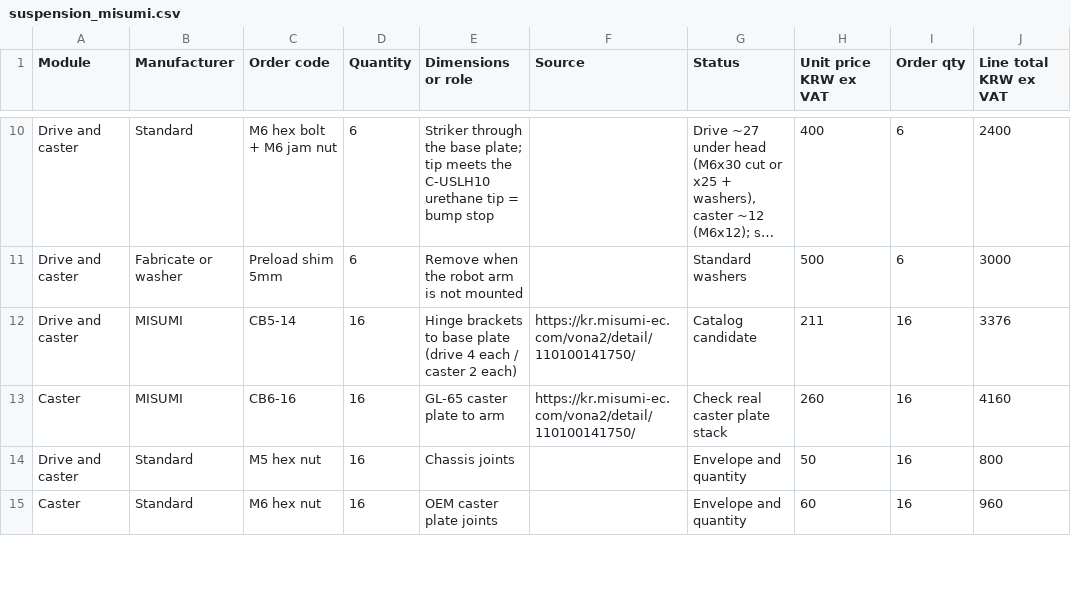
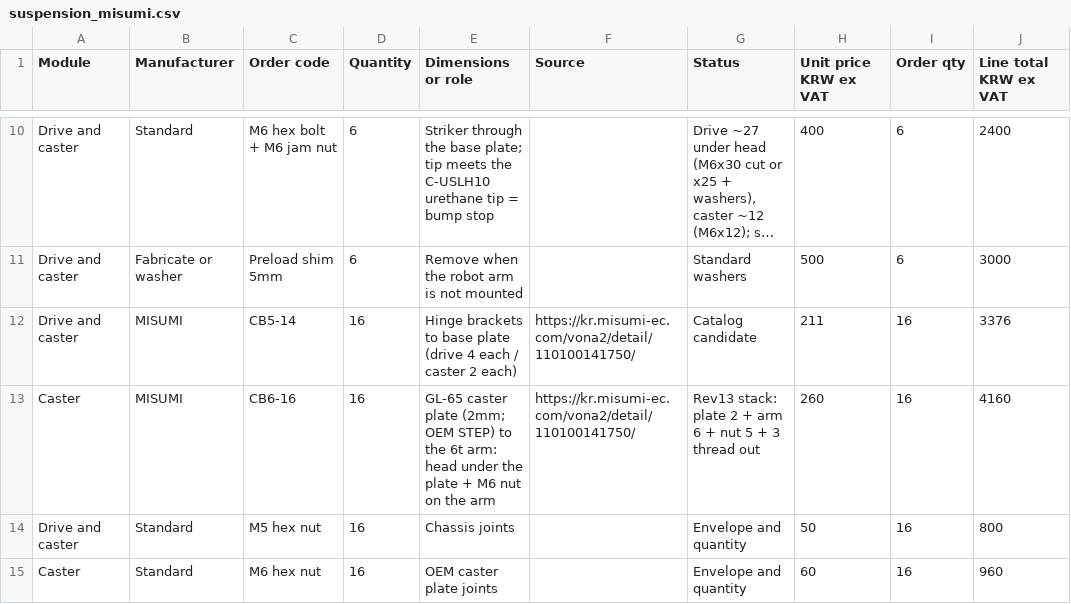
Before and after one commit to hsh3167/amr_project, a CSV file: bom/suspension_misumi.csv, drawn as a sheet; only a part is shown, gaps mark what is left out; long unchanged cells end in …; the diff names each change by its address in the sheet, - before the commit and + after, or states it on an @@ line.

```diff
--- a/bom/suspension_misumi.csv
+++ b/bom/suspension_misumi.csv
-E13 (Dimensions or role): …caster plate to arm
+E13 (Dimensions or role): …caster plate (2mm; OEM STEP) to the 6t arm: head under the plate + M6 nut on the arm
-G13 (Status): Check real caster plate stack
+G13 (Status): Rev13 stack: plate 2 + arm 6 + nut 5 + 3 thread out
```
Also changed, not shown: bom/concept_bom.csv, 13 other files.
